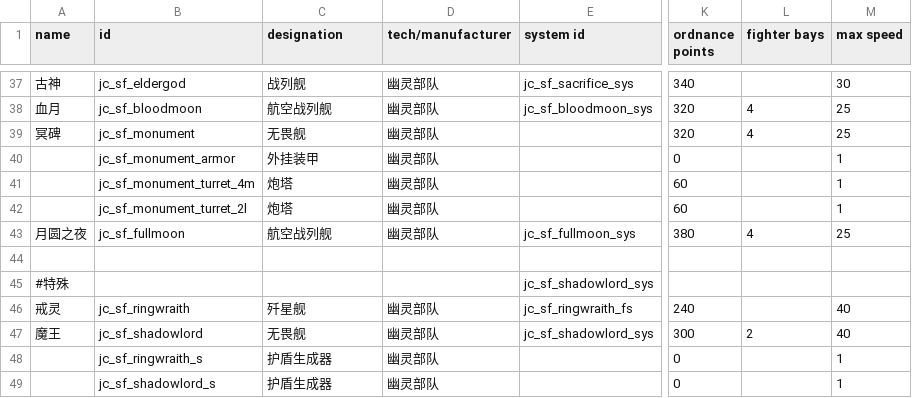
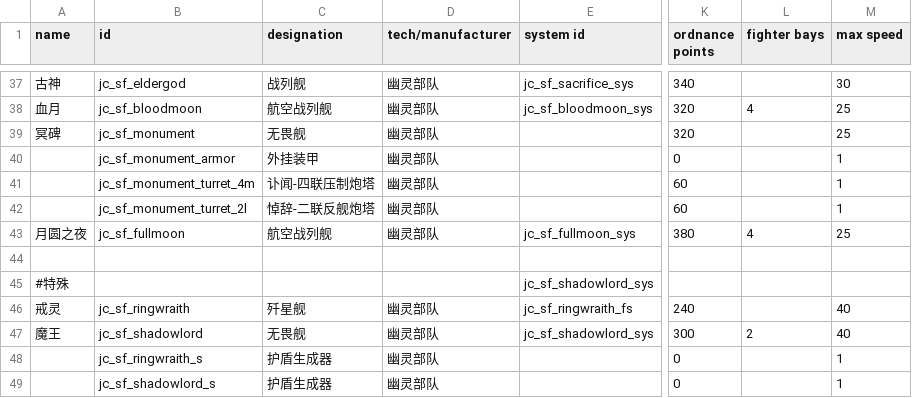
Before and after one commit to JCan2233/SF, a CSV file: data/hulls/ship_data.csv, drawn as a sheet; only a part is shown, gaps mark what is left out; the diff names each change by its address in the sheet, - before the commit and + after, or states it on an @@ line.

```diff
--- a/data/hulls/ship_data.csv
+++ b/data/hulls/ship_data.csv
-L39 (fighter bays): 4
+L39 (fighter bays): (empty)
-C41 (designation): 炮塔
+C41 (designation): 讣闻-四联压制炮塔
-C42 (designation): 炮塔
+C42 (designation): 悼辞-二联反舰炮塔
```
Also changed, not shown: data/hullmods/hull_mods.csv, data/strings/descriptions.csv, 7 other files.
